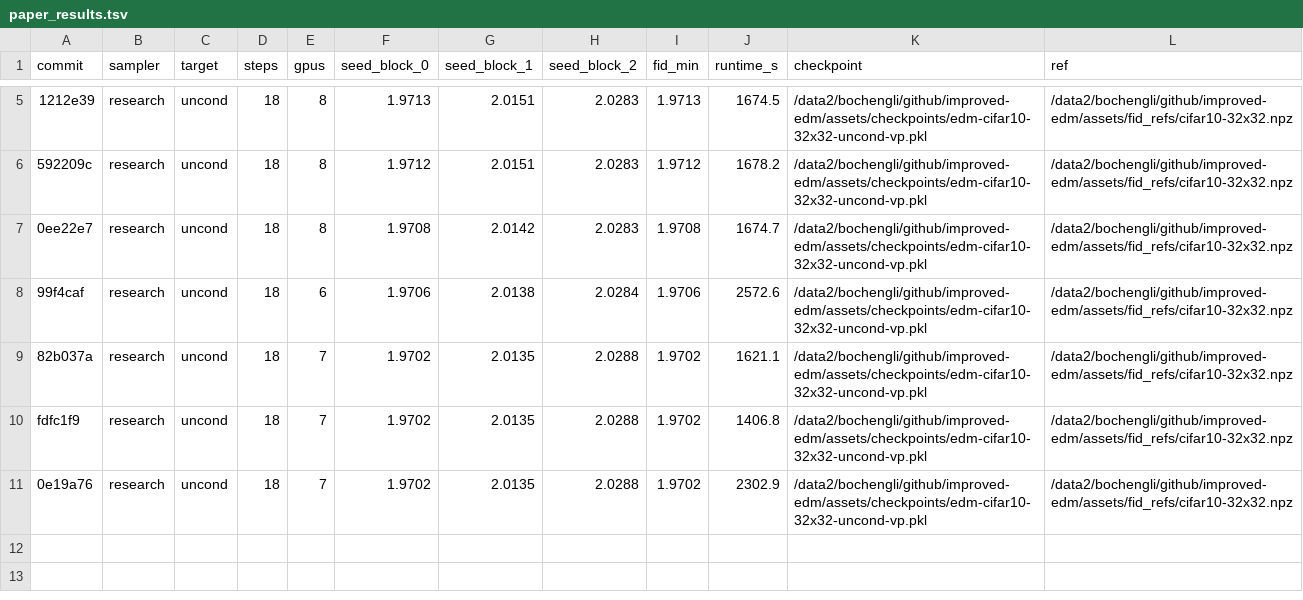
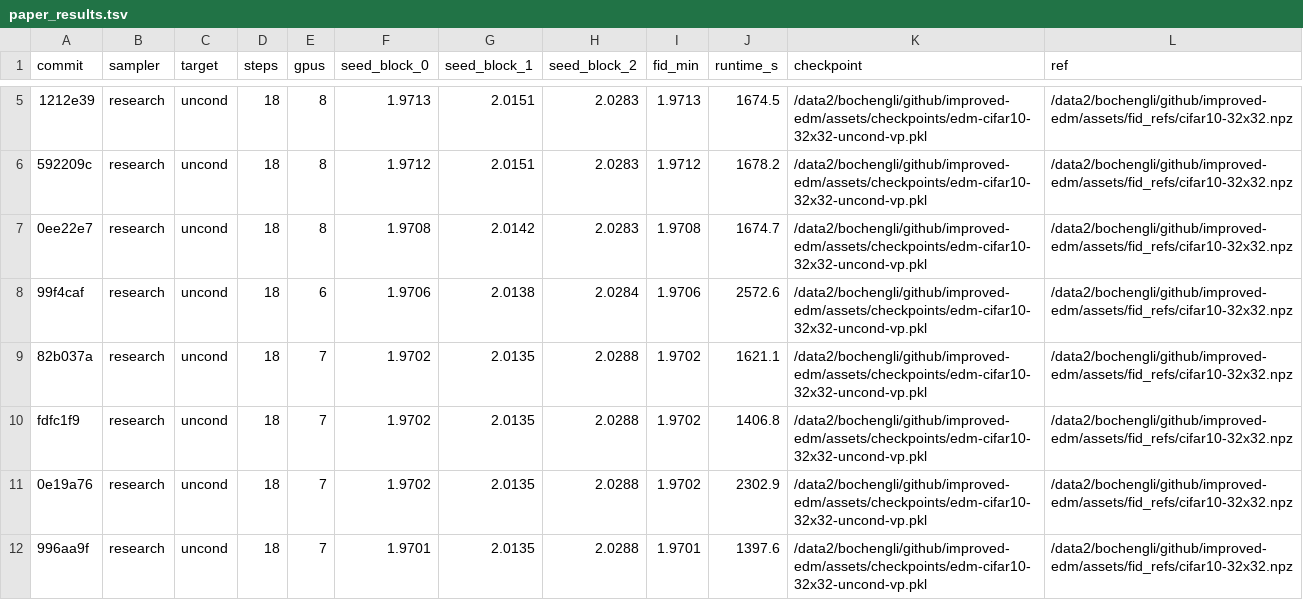
Before and after one commit to Colanora/improved-edm, a TSV file: paper_results.tsv, drawn as a sheet; only a part is shown, gaps mark what is left out; the diff names each change by its address in the sheet, - before the commit and + after, or states it on an @@ line.

```diff
--- a/paper_results.tsv
+++ b/paper_results.tsv
+row 12: 996aa9f | research | uncond | 18 | 7 | 1.9701 | 2.0135 | 2.0288 | 1.9701 | 1397.6 | /data2/bochengli/github/improved-edm/assets/checkpoints/edm-cifar10-32x32-uncond-vp.pkl | /data2/bochengli/github/improved-edm/assets/fid_refs/cifar10-32x32.npz
```
Also changed, not shown: experiment_reports.tsv.
